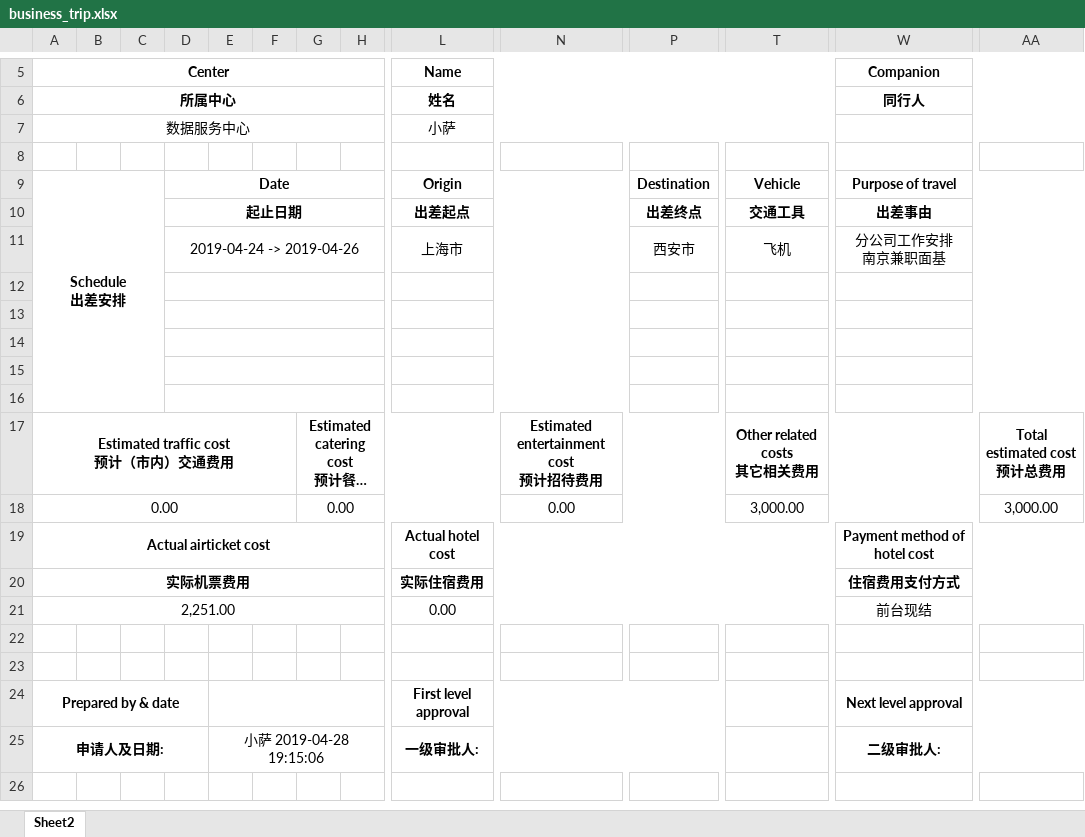
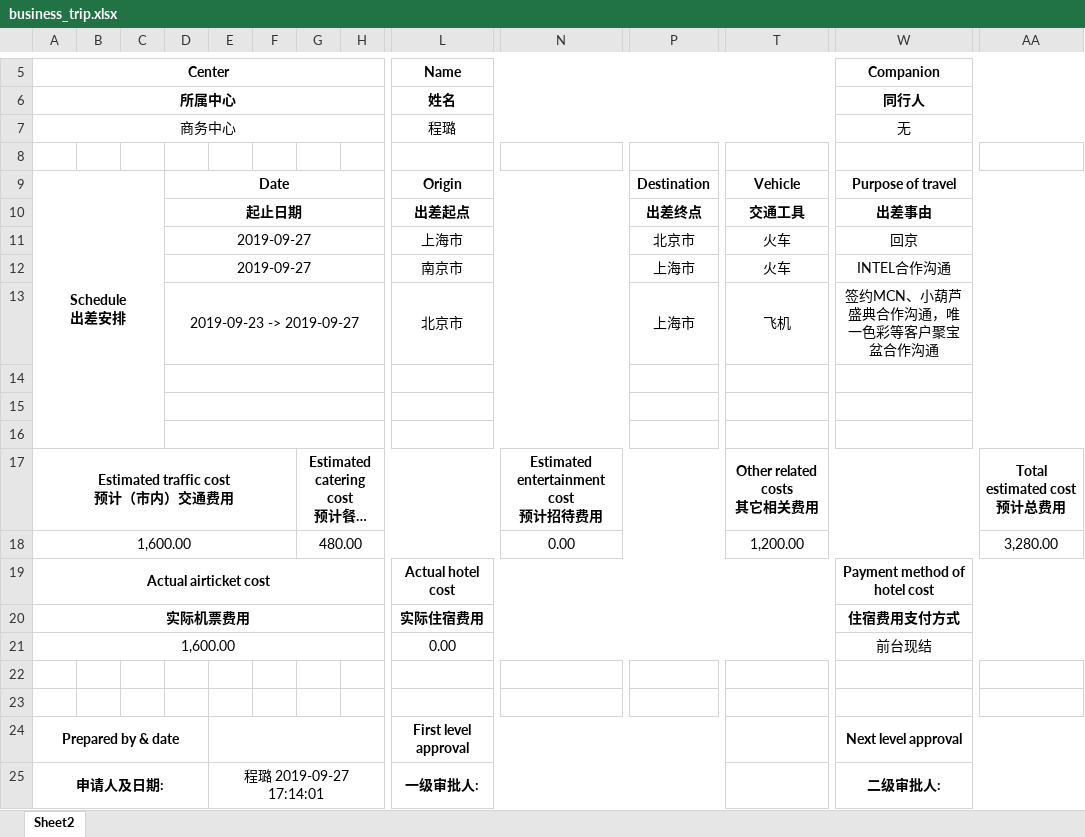
Before and after one commit to ivanbearcat/wzhl_oa, an Excel workbook: static/files/business_trip.xlsx, sheet Sheet2, drawn as a sheet; only a part is shown, gaps mark what is left out; long unchanged cells end in …; values as stored, in another font and other column widths than the file's, no borders; removed rows and columns are numbered as before the commit, all else as after; rows hold the shown columns only; ↵ is a line break in a cell; the diff names each change by its address in the sheet, - before the commit and + after, or states it on an @@ line.

```diff
--- a/static/files/business_trip.xlsx (sheet Sheet2)
+++ b/static/files/business_trip.xlsx (sheet Sheet2)
-row 7: 数据服务中心 |  |  |  |  |  |  |  | 小萨
+row 7: 商务中心 |  |  |  |  |  |  |  | 程璐 |  |  |  | 无
-row 11:  |  |  | 2019-04-24 -> 2019-04-26 |  |  |  |  | 上海市 |  | 西安市 | 飞机 | 分公司工作安排 ↵ 南京兼职面基
-row 11: (empty)
+row 11:  |  |  | 2019-09-27 |  |  |  |  | 上海市 |  | 北京市 | 火车 | 回京
-row 12: (empty)
+row 12:  |  |  | 2019-09-27 |  |  |  |  | 南京市 |  | 上海市 | 火车 | INTEL合作沟通
+row 13:  |  |  | 2019-09-23 -> 2019-09-27 |  |  |  |  | 北京市 |  | 上海市 | 飞机 | 签约MCN、小葫芦盛典合作沟通，唯一色彩等客户聚宝盆合作沟通
-row 18: 0.00 |  |  |  |  |  | 0.00 |  |  | 0.00 |  | 3,000.00 |  | 3,000.00
+row 18: 1,600.00 |  |  |  |  |  | 480.00 |  |  | 0.00 |  | 1,200.00 |  | 3,280.00
-A21 (Center): 2,251.00
+A21 (Center): 1,600.00
-E25: 小萨 2019-04-28 19:15:06
+E25: 程璐 2019-09-27 17:14:01
```
Also changed, not shown: static/files/KPI/xuezhimin/KPI.xlsx, 4 other files.
